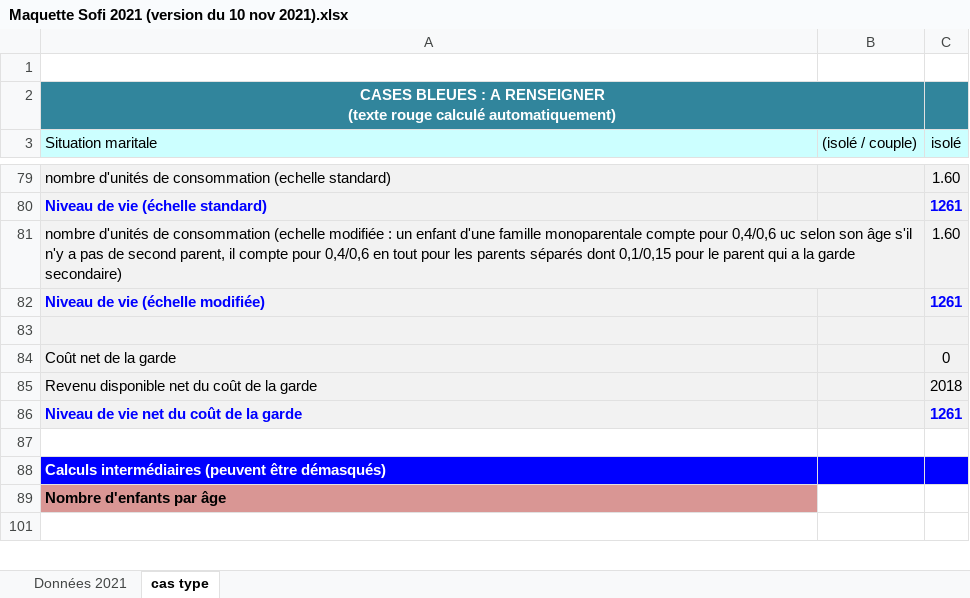
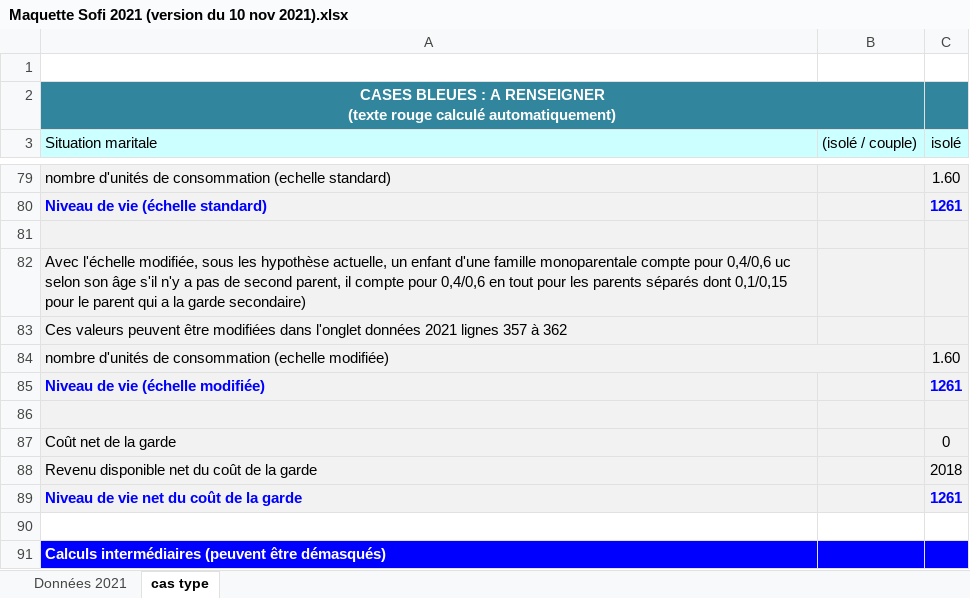
Before and after one commit to murielpucci/SOFI, an Excel workbook: Maquette Sofi 2021 (version du 10 nov 2021).xlsx, sheet cas type, drawn as a sheet; only a part is shown, gaps mark what is left out; the shorter side is filled out with more unchanged rows; values as stored, in another font and other column widths than the file's, no borders; addresses are those after the commit; the diff names each change by its address in the sheet, - before the commit and + after, or states it on an @@ line.

Commit message:
Add files via upload

```diff
--- a/Maquette Sofi 2021 (version du 10 nov 2021).xlsx (sheet cas type)
+++ b/Maquette Sofi 2021 (version du 10 nov 2021).xlsx (sheet cas type)
+row 81: (empty)
+row 82: Avec l'échelle modifiée, sous les hypothèse actuelle, un enfant d'une famille monoparentale compte pour 0,4/0,6 uc selon son âge s'il n'y a pas de second parent, il compte pour 0,4/0,6 en tout pour les parents séparés dont 0,1/0,15 pour le parent qui a la garde secondaire)
+row 83: Ces valeurs peuvent être modifiées dans l'onglet données 2021 lignes 357 à 362
-A84 (Situation maritale): …consommation (echelle modifiée : un enfant d'une famille monoparentale compte pour 0,4/0,6 uc selon son âge s'il n'y a pas de second parent, il compte pour 0,4/0,6 en tout pour les parents séparés dont 0,1/0,15 pour le parent qui a la garde secondaire)
+A84 (Situation maritale): …consommation (echelle modifiée)
```
Also changed, not shown: formulas that keep their value.
